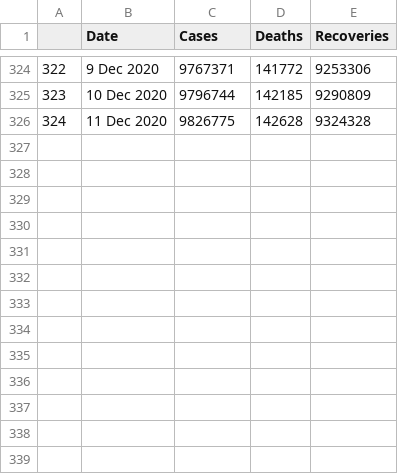
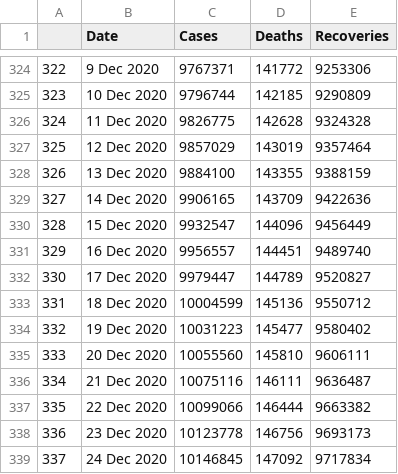
Before and after one commit to abhijitshow07/COVID-19-TRACKER, a CSV file: data/india_original.csv, drawn as a sheet; only a part is shown, gaps mark what is left out.

```diff
--- a/data/india_original.csv
+++ b/data/india_original.csv
@@ -326 +326,14 @@
 324,11 Dec 2020,9826775,142628,9324328
+325,12 Dec 2020,9857029,143019,9357464
+326,13 Dec 2020,9884100,143355,9388159
+327,14 Dec 2020,9906165,143709,9422636
+328,15 Dec 2020,9932547,144096,9456449
+329,16 Dec 2020,9956557,144451,9489740
+330,17 Dec 2020,9979447,144789,9520827
+331,18 Dec 2020,10004599,145136,9550712
+332,19 Dec 2020,10031223,145477,9580402
+333,20 Dec 2020,10055560,145810,9606111
+334,21 Dec 2020,10075116,146111,9636487
+335,22 Dec 2020,10099066,146444,9663382
+336,23 Dec 2020,10123778,146756,9693173
+337,24 Dec 2020,10146845,147092,9717834
```
Also changed, not shown: data/india_cumulative_cases.csv, data/india_daily_cases.csv, 49 other files.
